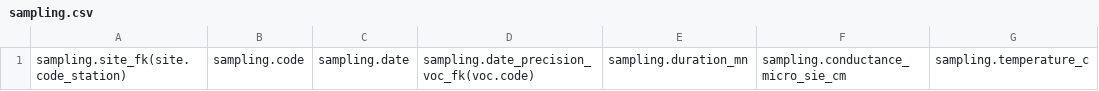
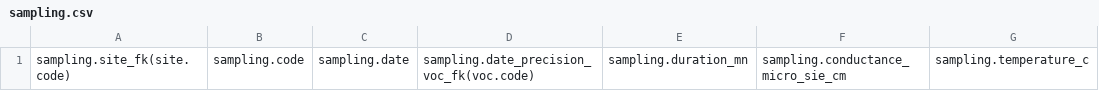
Before and after one commit to GOTIT-DEV/GOTIT, a CSV file: assets/imports/sampling.csv, drawn as a sheet; only a part is shown; the diff names each change by its address in the sheet, - before the commit and + after, or states it on an @@ line.

```diff
--- a/assets/imports/sampling.csv
+++ b/assets/imports/sampling.csv
-A1: sampling.site_fk(site.code_station)
+A1: sampling.site_fk(site.code)
```
Also changed, not shown: assets/imports/site.csv, 15 other files.
